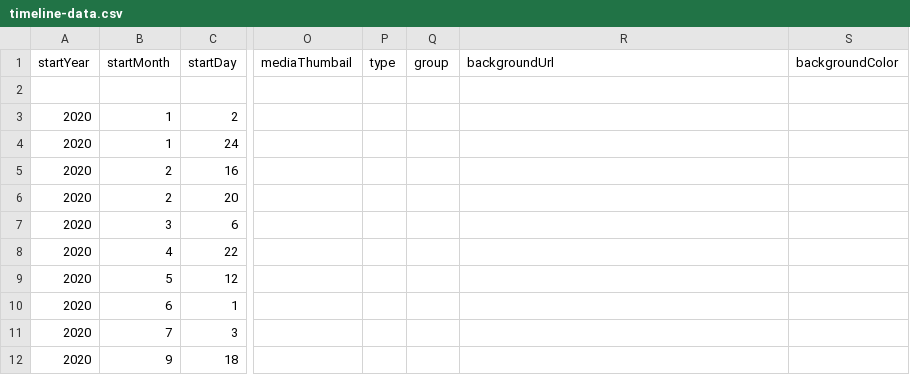
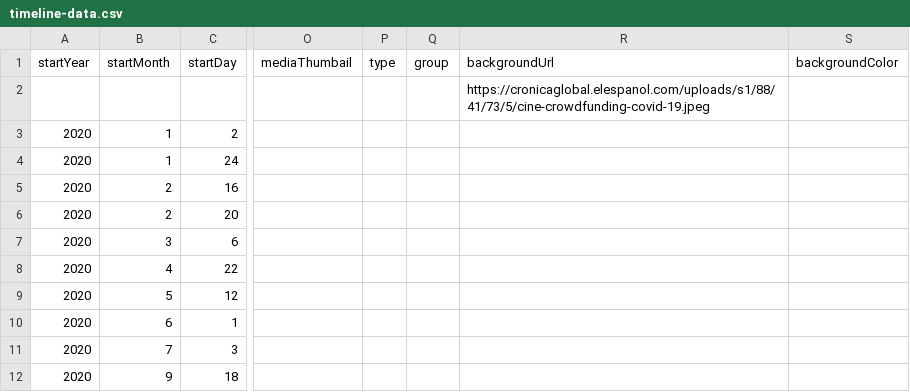
Before and after one commit to DeustoDatacom/MSGW-timeline, a CSV file: docs/group1/timeline-data.csv, drawn as a sheet; only a part is shown, gaps mark what is left out; the diff names each change by its address in the sheet, - before the commit and + after, or states it on an @@ line.

Commit message:
Trying to put a background

```diff
--- a/docs/group1/timeline-data.csv
+++ b/docs/group1/timeline-data.csv
-R2 (backgroundUrl): (empty)
+R2 (backgroundUrl): https://cronicaglobal.elespanol.com/uploads/s1/88/41/73/5/cine-crowdfunding-covid-19.jpeg
```
